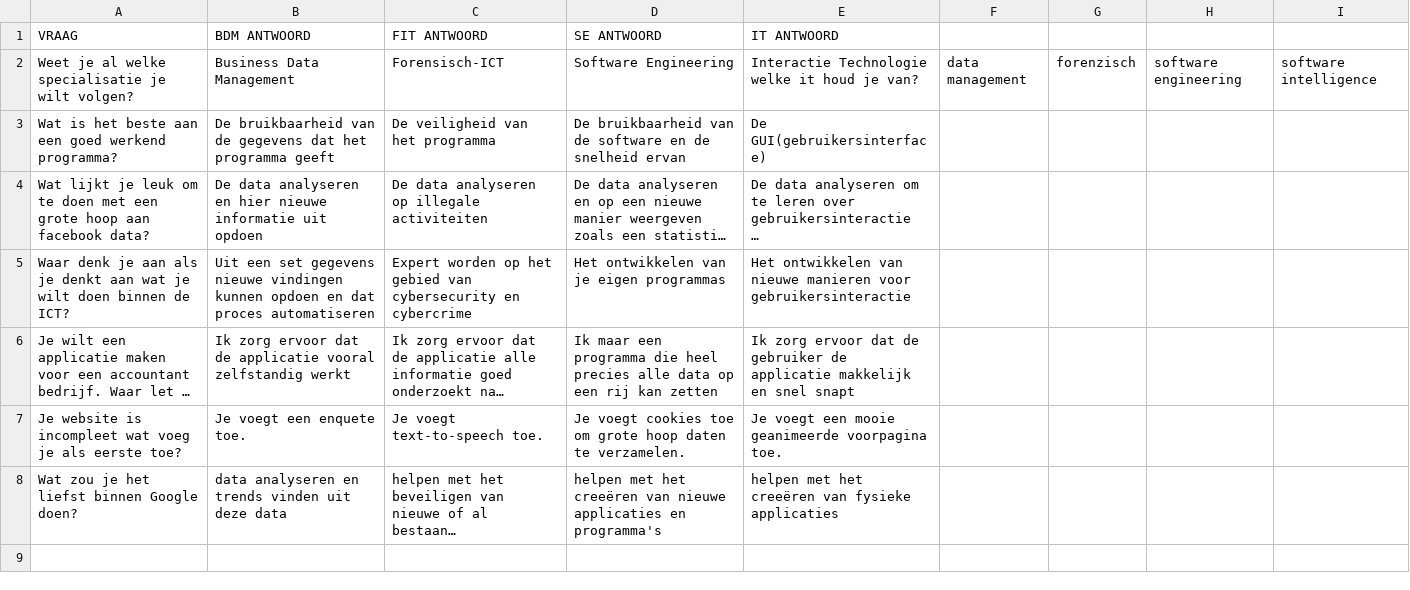
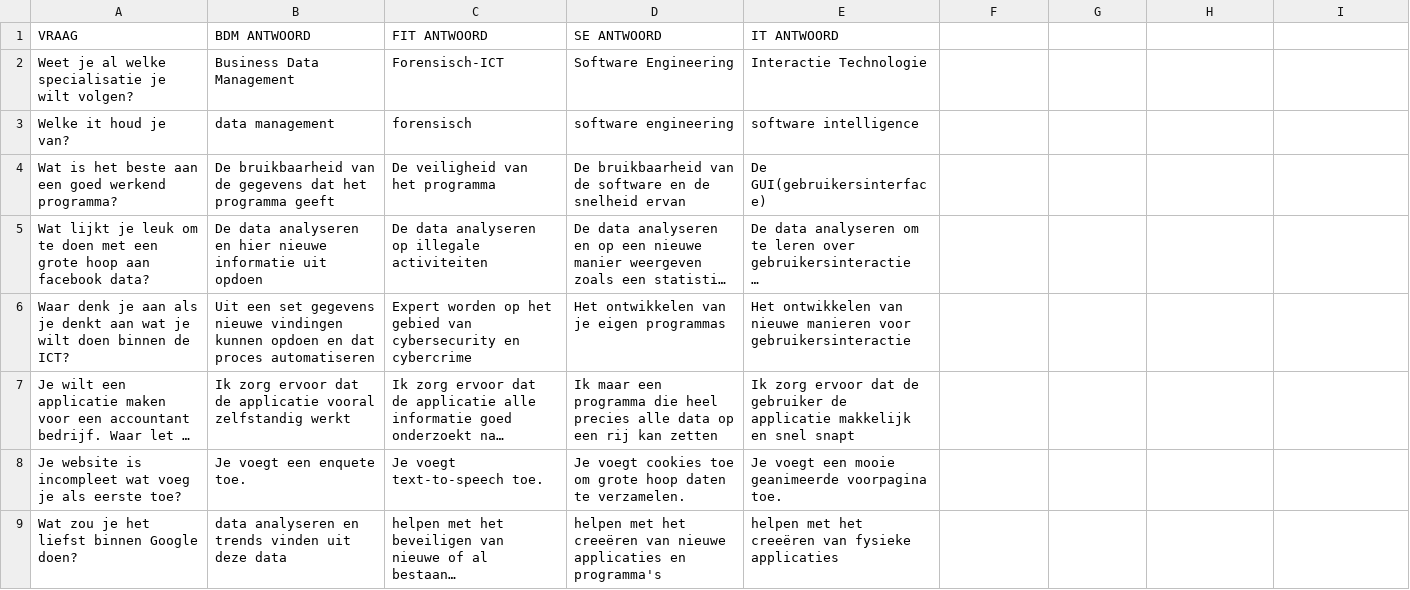
Before and after one commit to bramvanuldenn/Sorteerhoed, a CSV file: data/vragen.csv, drawn as a sheet; long unchanged cells end in …; the diff names each change by its address in the sheet, - before the commit and + after, or states it on an @@ line.

```diff
--- a/data/vragen.csv
+++ b/data/vragen.csv
-E2 (IT ANTWOORD): Interactie Technologie welke it houd je van?
+E2 (IT ANTWOORD): Interactie Technologie
-F2: data management
+F2: (empty)
-G2: forenzisch
+G2: (empty)
-H2: software engineering
+H2: (empty)
-I2: software intelligence
+I2: (empty)
+row 3: Welke it houd je van? | data management | forensisch | software engineering | software intelligence
```
Also changed, not shown: 1 other file.
